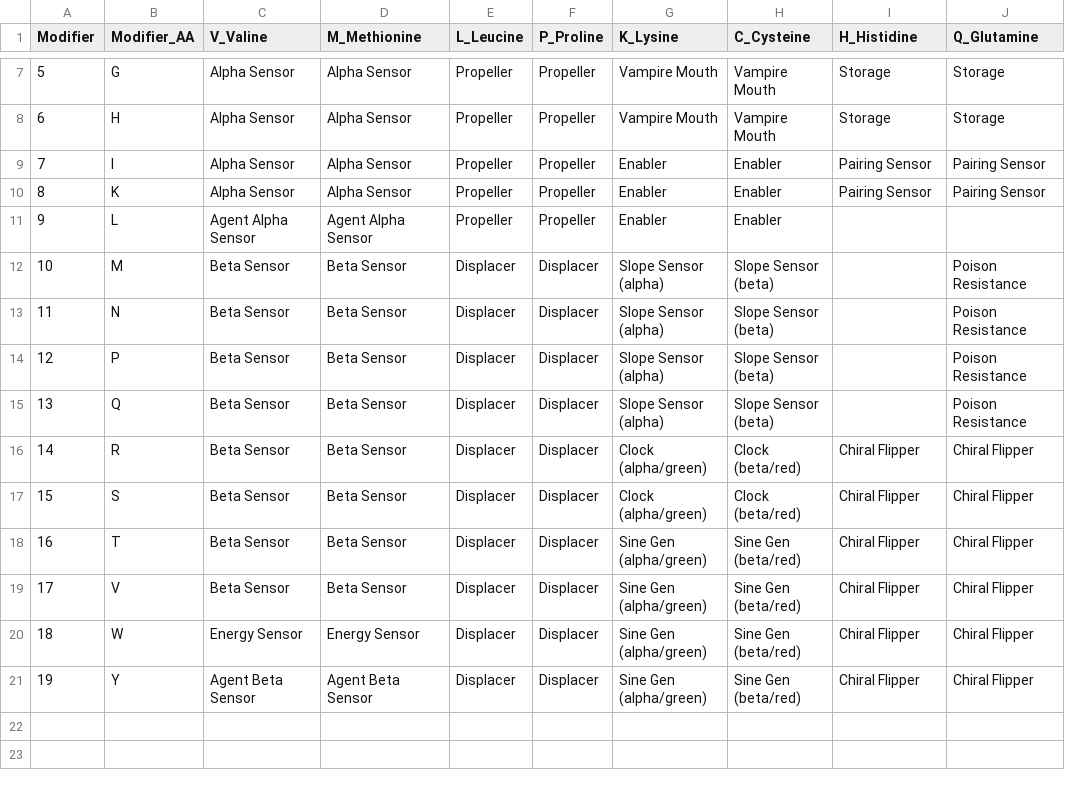
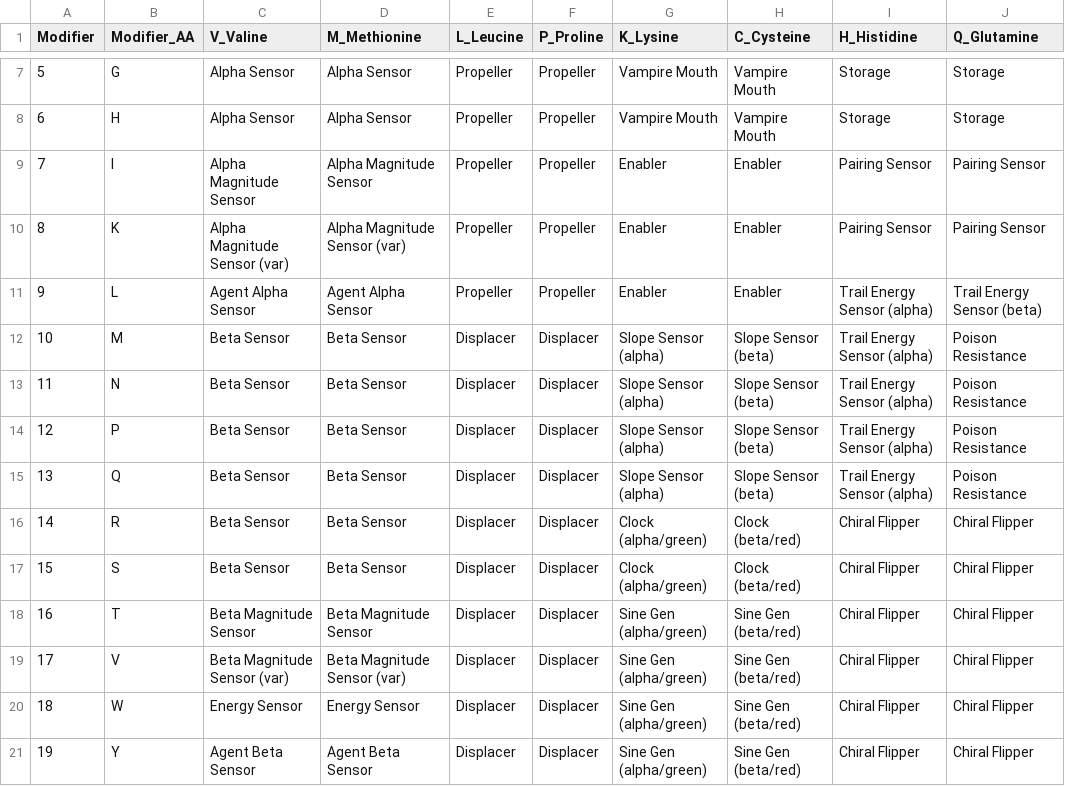
Before and after one commit to Manalokosdev/Ribossome, a CSV file: ORGAN_TABLE.csv, drawn as a sheet; only a part is shown, gaps mark what is left out.

```diff
--- a/ORGAN_TABLE.csv
+++ b/ORGAN_TABLE.csv
@@ -8,13 +8,13 @@ Modifier,Modifier_AA,V_Valine,M_Methionine,L_Leucine,P_Proline,K_Lysine,C_Cystei
 6,H,Alpha Sensor,Alpha Sensor,Propeller,Propeller,Vampire Mouth,Vampire Mouth,Storage,Storage
-7,I,Alpha Sensor,Alpha Sensor,Propeller,Propeller,Enabler,Enabler,Pairing Sensor,Pairing Sensor
-8,K,Alpha Sensor,Alpha Sensor,Propeller,Propeller,Enabler,Enabler,Pairing Sensor,Pairing Sensor
-9,L,Agent Alpha Sensor,Agent Alpha Sensor,Propeller,Propeller,Enabler,Enabler,,
-10,M,Beta Sensor,Beta Sensor,Displacer,Displacer,Slope Sensor (alpha),Slope Sensor (beta),,Poison Resistance
-11,N,Beta Sensor,Beta Sensor,Displacer,Displacer,Slope Sensor (alpha),Slope Sensor (beta),,Poison Resistance
-12,P,Beta Sensor,Beta Sensor,Displacer,Displacer,Slope Sensor (alpha),Slope Sensor (beta),,Poison Resistance
-13,Q,Beta Sensor,Beta Sensor,Displacer,Displacer,Slope Sensor (alpha),Slope Sensor (beta),,Poison Resistance
+7,I,Alpha Magnitude Sensor,Alpha Magnitude Sensor,Propeller,Propeller,Enabler,Enabler,Pairing Sensor,Pairing Sensor
+8,K,Alpha Magnitude Sensor (var),Alpha Magnitude Sensor (var),Propeller,Propeller,Enabler,Enabler,Pairing Sensor,Pairing Sensor
+9,L,Agent Alpha Sensor,Agent Alpha Sensor,Propeller,Propeller,Enabler,Enabler,Trail Energy Sensor (alpha),Trail Energy Sensor (beta)
+10,M,Beta Sensor,Beta Sensor,Displacer,Displacer,Slope Sensor (alpha),Slope Sensor (beta),Trail Energy Sensor (alpha),Poison Resistance
+11,N,Beta Sensor,Beta Sensor,Displacer,Displacer,Slope Sensor (alpha),Slope Sensor (beta),Trail Energy Sensor (alpha),Poison Resistance
+12,P,Beta Sensor,Beta Sensor,Displacer,Displacer,Slope Sensor (alpha),Slope Sensor (beta),Trail Energy Sensor (alpha),Poison Resistance
+13,Q,Beta Sensor,Beta Sensor,Displacer,Displacer,Slope Sensor (alpha),Slope Sensor (beta),Trail Energy Sensor (alpha),Poison Resistance
 14,R,Beta Sensor,Beta Sensor,Displacer,Displacer,Clock (alpha/green),Clock (beta/red),Chiral Flipper,Chiral Flipper
 15,S,Beta Sensor,Beta Sensor,Displacer,Displacer,Clock (alpha/green),Clock (beta/red),Chiral Flipper,Chiral Flipper
-16,T,Beta Sensor,Beta Sensor,Displacer,Displacer,Sine Gen (alpha/green),Sine Gen (beta/red),Chiral Flipper,Chiral Flipper
-17,V,Beta Sensor,Beta Sensor,Displacer,Displacer,Sine Gen (alpha/green),Sine Gen (beta/red),Chiral Flipper,Chiral Flipper
+16,T,Beta Magnitude Sensor,Beta Magnitude Sensor,Displacer,Displacer,Sine Gen (alpha/green),Sine Gen (beta/red),Chiral Flipper,Chiral Flipper
+17,V,Beta Magnitude Sensor (var),Beta Magnitude Sensor (var),Displacer,Displacer,Sine Gen (alpha/green),Sine Gen (beta/red),Chiral Flipper,Chiral Flipper
 18,W,Energy Sensor,Energy Sensor,Displacer,Displacer,Sine Gen (alpha/green),Sine Gen (beta/red),Chiral Flipper,Chiral Flipper
```
Also changed, not shown: 4 other files.
